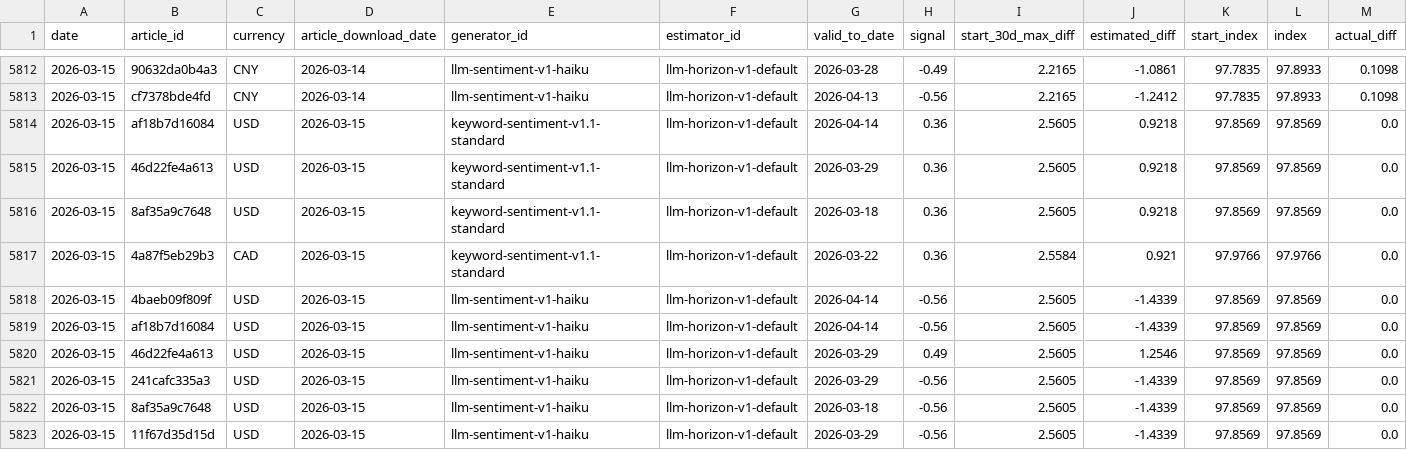
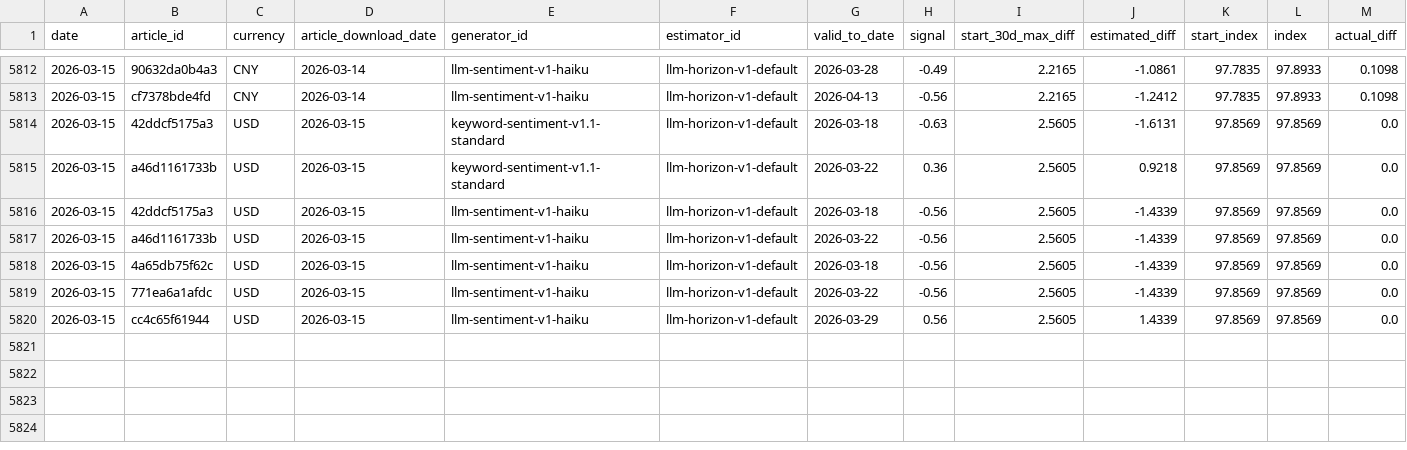
Before and after one commit to michaeldowd2/nanopages, a CSV file: fx-dashboard/site_data/step6_realization.csv, drawn as a sheet; only a part is shown, gaps mark what is left out; removed rows and columns are numbered as before the commit, all else as after; rows hold the shown columns only; the diff names each change by its address in the sheet, - before the commit and + after, or states it on an @@ line.

```diff
--- a/fx-dashboard/site_data/step6_realization.csv
+++ b/fx-dashboard/site_data/step6_realization.csv
-B5814 (article_id): af18b7d16084
+B5814 (article_id): 42ddcf5175a3
-G5814 (valid_to_date): 2026-04-14
+G5814 (valid_to_date): 2026-03-18
-H5814 (signal): 0.36
+H5814 (signal): -0.63
-J5814 (estimated_diff): 0.9218
+J5814 (estimated_diff): -1.6131
-B5815 (article_id): 46d22fe4a613
+B5815 (article_id): a46d1161733b
-G5815 (valid_to_date): 2026-03-29
+G5815 (valid_to_date): 2026-03-22
-row 5816: 2026-03-15 | 8af35a9c7648 | USD | 2026-03-15 | keyword-sentiment-v1.1-standard | llm-horizon-v1-default | 2026-03-18 | 0.36 | 2.5605 | 0.9218 | 97.8569 | 97.8569 | 0.0
-row 5817: 2026-03-15 | 4a87f5eb29b3 | CAD | 2026-03-15 | keyword-sentiment-v1.1-standard | llm-horizon-v1-default | 2026-03-22 | 0.36 | 2.5584 | 0.921 | 97.9766 | 97.9766 | 0.0
-B5816 (article_id): 4baeb09f809f
+B5816 (article_id): 42ddcf5175a3
-G5816 (valid_to_date): 2026-04-14
+G5816 (valid_to_date): 2026-03-18
-B5817 (article_id): af18b7d16084
+B5817 (article_id): a46d1161733b
-G5817 (valid_to_date): 2026-04-14
+G5817 (valid_to_date): 2026-03-22
-row 5820: 2026-03-15 | 46d22fe4a613 | USD | 2026-03-15 | llm-sentiment-v1-haiku | llm-horizon-v1-default | 2026-03-29 | 0.49 | 2.5605 | 1.2546 | 97.8569 | 97.8569 | 0.0
-B5818 (article_id): 241cafc335a3
+B5818 (article_id): 4a65db75f62c
-G5818 (valid_to_date): 2026-03-29
+G5818 (valid_to_date): 2026-03-18
-B5819 (article_id): 8af35a9c7648
+B5819 (article_id): 771ea6a1afdc
-G5819 (valid_to_date): 2026-03-18
+G5819 (valid_to_date): 2026-03-22
-B5820 (article_id): 11f67d35d15d
+B5820 (article_id): cc4c65f61944
-H5820 (signal): -0.56
+H5820 (signal): 0.56
-J5820 (estimated_diff): -1.4339
+J5820 (estimated_diff): 1.4339
```
Also changed, not shown: fx-dashboard/site_data/step3_news.csv, fx-dashboard/site_data/step4_horizons.csv, 3 other files.
